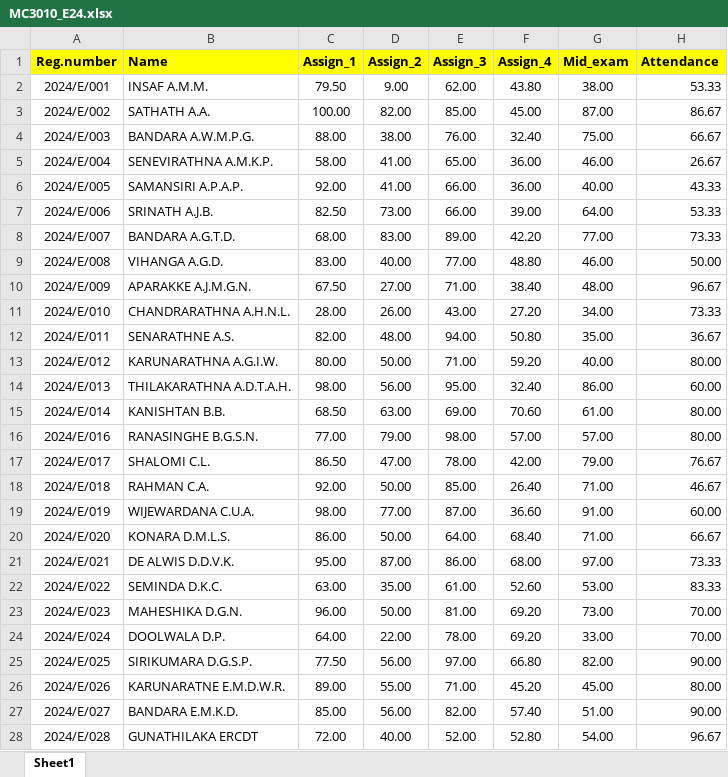
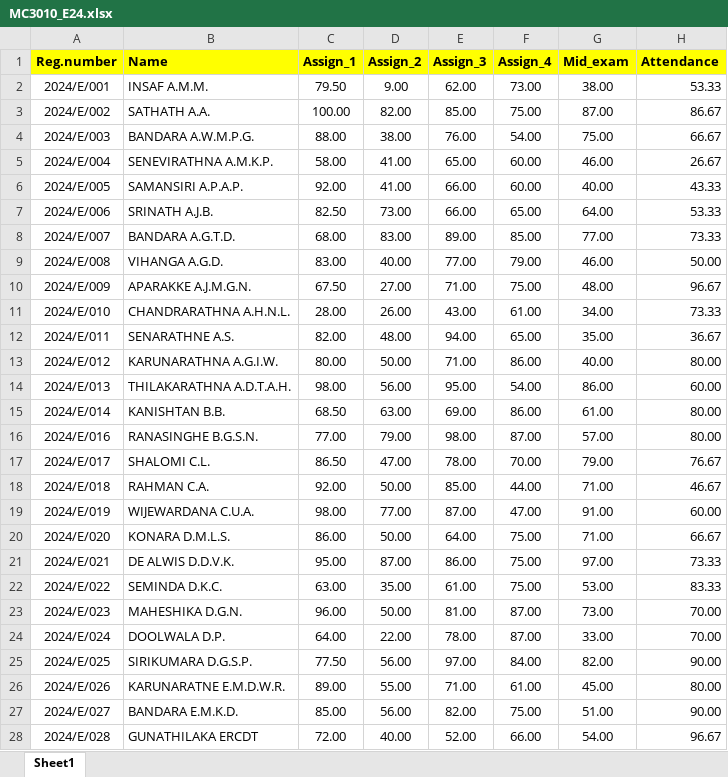
Before and after one commit to IDSFoE/MC3020_Attendance, an Excel workbook: MC3010_E24.xlsx, sheet Sheet1, drawn as a sheet; only a part is shown; values as stored, in another font and other column widths than the file's, no borders; the diff covers the shown part only; the diff names each change by its address in the sheet, - before the commit and + after, or states it on an @@ line.

Commit message:
Add files via upload

```diff
--- a/MC3010_E24.xlsx (sheet Sheet1)
+++ b/MC3010_E24.xlsx (sheet Sheet1)
-F2 (Assign_4): 43.80
+F2 (Assign_4): 73.00
-F3 (Assign_4): 45.00
+F3 (Assign_4): 75.00
-F4 (Assign_4): 32.40
+F4 (Assign_4): 54.00
-F5:F6 (Assign_4): 36.00
+F5:F6 (Assign_4): 60.00
-F7 (Assign_4): 39.00
+F7 (Assign_4): 65.00
-F8 (Assign_4): 42.20
+F8 (Assign_4): 85.00
-F9 (Assign_4): 48.80
+F9 (Assign_4): 79.00
-F10 (Assign_4): 38.40
+F10 (Assign_4): 75.00
-F11 (Assign_4): 27.20
+F11 (Assign_4): 61.00
-F12 (Assign_4): 50.80
+F12 (Assign_4): 65.00
-F13 (Assign_4): 59.20
+F13 (Assign_4): 86.00
-F14 (Assign_4): 32.40
+F14 (Assign_4): 54.00
-F15 (Assign_4): 70.60
+F15 (Assign_4): 86.00
-F16 (Assign_4): 57.00
+F16 (Assign_4): 87.00
-F17 (Assign_4): 42.00
+F17 (Assign_4): 70.00
-F18 (Assign_4): 26.40
+F18 (Assign_4): 44.00
-F19 (Assign_4): 36.60
+F19 (Assign_4): 47.00
-F20 (Assign_4): 68.40
+F20 (Assign_4): 75.00
-F21 (Assign_4): 68.00
+F21 (Assign_4): 75.00
-F22 (Assign_4): 52.60
+F22 (Assign_4): 75.00
-F23:F24 (Assign_4): 69.20
+F23:F24 (Assign_4): 87.00
-F25 (Assign_4): 66.80
+F25 (Assign_4): 84.00
-F26 (Assign_4): 45.20
+F26 (Assign_4): 61.00
-F27 (Assign_4): 57.40
+F27 (Assign_4): 75.00
-F28 (Assign_4): 52.80
+F28 (Assign_4): 66.00
```
Also changed, not shown: 160 edited cells elsewhere in this sheet.
